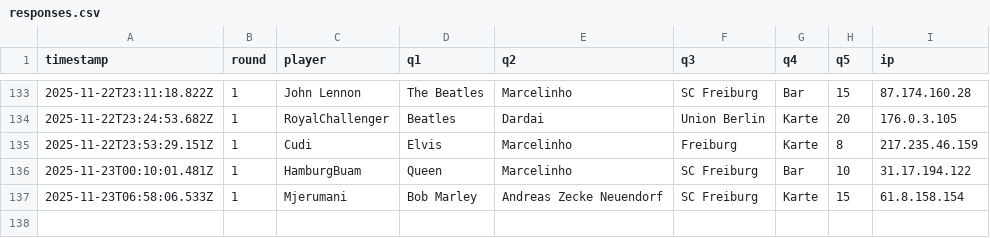
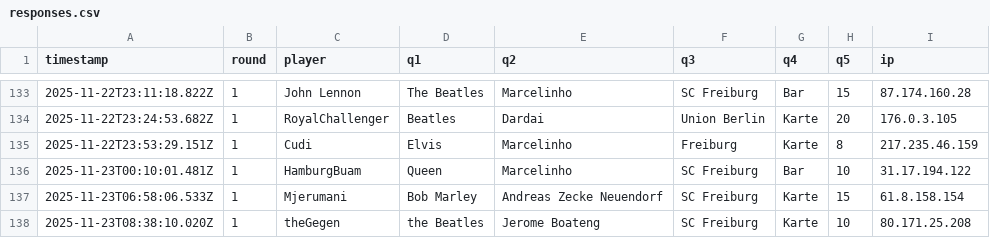
Before and after one commit to Mart-041/Im-with-stupid, a CSV file: data/responses.csv, drawn as a sheet; only a part is shown, gaps mark what is left out; the diff names each change by its address in the sheet, - before the commit and + after, or states it on an @@ line.

Commit message:
add response theGegen @ 2025-11-23T08:38:10.020Z

```diff
--- a/data/responses.csv
+++ b/data/responses.csv
+row 138: 2025-11-23T08:38:10.020Z | 1 | theGegen | the Beatles | Jerome Boateng | SC Freiburg | Karte | 10 | 80.171.25.208
```
